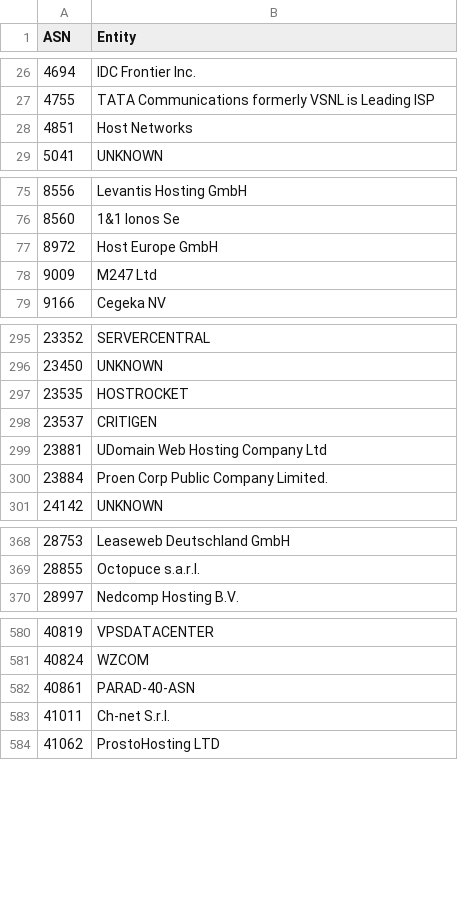
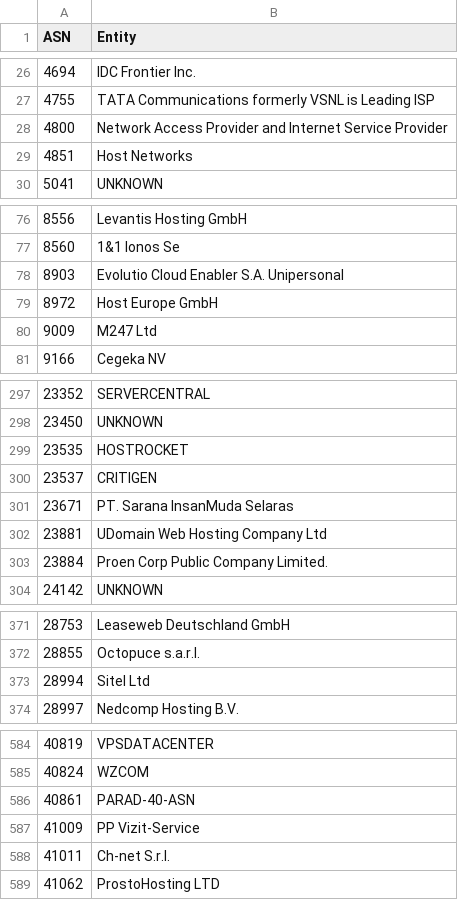
Before and after one commit to AndrewDaws/bad-asn-list, a CSV file: bad-asn-list.csv, drawn as a sheet; only a part is shown, gaps mark what is left out; the diff covers the shown part only; the diff names each change by its address in the sheet, - before the commit and + after, or states it on an @@ line.

```diff
--- a/bad-asn-list.csv
+++ b/bad-asn-list.csv
+row 28: 4800 | Network Access Provider and Internet Service Provider
+row 78: 8903 | Evolutio Cloud Enabler S.A. Unipersonal
+row 301: 23671 | PT. Sarana InsanMuda Selaras
+row 373: 28994 | Sitel Ltd
+row 587: 41009 | PP Vizit-Service
```
Also changed, not shown: 5 added rows elsewhere in this file, bad-asn-list-risky.csv.
